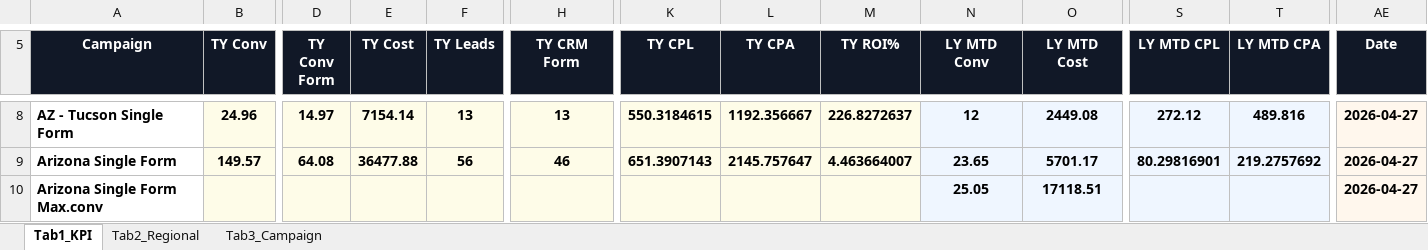
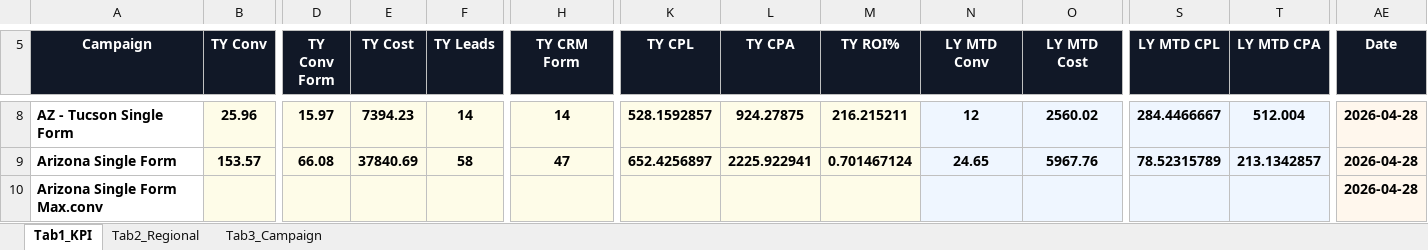
Before and after one commit to panpanlsw-ops/Google-Dashboard, an Excel workbook: dashboard_data.xlsx, sheet Tab1_KPI, drawn as a sheet; only a part is shown, gaps mark what is left out; values as stored, in another font and other column widths than the file's, no borders; the diff covers the shown part only; the diff names each change by its address in the sheet, - before the commit and + after, or states it on an @@ line.

```diff
--- a/dashboard_data.xlsx (sheet Tab1_KPI)
+++ b/dashboard_data.xlsx (sheet Tab1_KPI)
-B8 (TY Conv): 24.96
+B8 (TY Conv): 25.96
-D8 (TY Conv Form): 14.97
+D8 (TY Conv Form): 15.97
-E8 (TY Cost): 7154.14
+E8 (TY Cost): 7394.23
-F8 (TY Leads): 13
+F8 (TY Leads): 14
-H8 (TY CRM Form): 13
+H8 (TY CRM Form): 14
-K8 (TY CPL): 550.3184615
+K8 (TY CPL): 528.1592857
-L8 (TY CPA): 1192.356667
+L8 (TY CPA): 924.27875
-M8 (TY ROI%): 226.8272637
+M8 (TY ROI%): 216.215211
-O8 (LY MTD Cost): 2449.08
+O8 (LY MTD Cost): 2560.02
-S8 (LY MTD CPL): 272.12
+S8 (LY MTD CPL): 284.4466667
-T8 (LY MTD CPA): 489.816
+T8 (LY MTD CPA): 512.004
-AE8:AE10 (Date): 2026-04-27
+AE8:AE10 (Date): 2026-04-28
-B9 (TY Conv): 149.57
+B9 (TY Conv): 153.57
-D9 (TY Conv Form): 64.08
+D9 (TY Conv Form): 66.08
-E9 (TY Cost): 36477.88
+E9 (TY Cost): 37840.69
-F9 (TY Leads): 56
+F9 (TY Leads): 58
-H9 (TY CRM Form): 46
+H9 (TY CRM Form): 47
-K9 (TY CPL): 651.3907143
+K9 (TY CPL): 652.4256897
-L9 (TY CPA): 2145.757647
+L9 (TY CPA): 2225.922941
-M9 (TY ROI%): 4.463664007
+M9 (TY ROI%): 0.701467124
-N9 (LY MTD Conv): 23.65
+N9 (LY MTD Conv): 24.65
-O9 (LY MTD Cost): 5701.17
+O9 (LY MTD Cost): 5967.76
-S9 (LY MTD CPL): 80.29816901
+S9 (LY MTD CPL): 78.52315789
-T9 (LY MTD CPA): 219.2757692
+T9 (LY MTD CPA): 213.1342857
-N10 (LY MTD Conv): 25.05
+N10 (LY MTD Conv): (empty)
-O10 (LY MTD Cost): 17118.51
+O10 (LY MTD Cost): (empty)
```
Also changed, not shown: 410 edited cells elsewhere in this sheet, sheet Tab3_Campaign, sheet Tab2_Regional.
